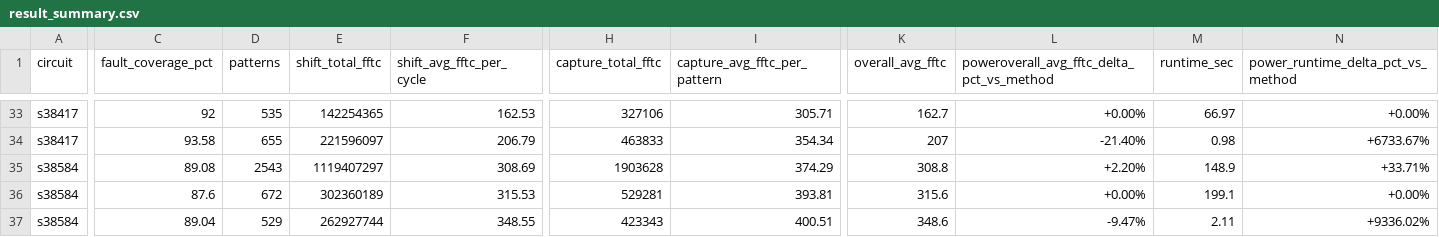
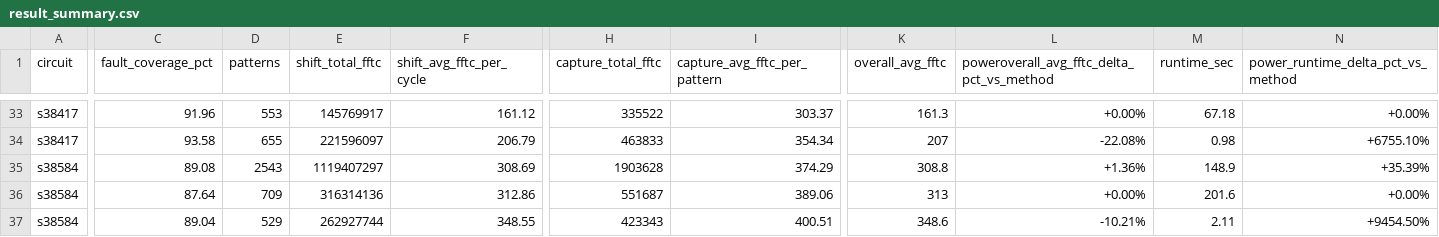
Before and after one commit to jayleesc11/2026_Spring_NTUGIEE_VLSI_Testing_Final_Project, a CSV file: tmax/result_summary.csv, drawn as a sheet; only a part is shown, gaps mark what is left out; the diff covers the shown part only; the diff names each change by its address in the sheet, - before the commit and + after, or states it on an @@ line.

```diff
--- a/tmax/result_summary.csv
+++ b/tmax/result_summary.csv
-C33 (fault_coverage_pct): 92
+C33 (fault_coverage_pct): 91.96
-D33 (patterns): 535
+D33 (patterns): 553
-E33 (shift_total_fftc): 142254365
+E33 (shift_total_fftc): 145769917
-F33 (shift_avg_fftc_per_cycle): 162.53
+F33 (shift_avg_fftc_per_cycle): 161.12
-H33 (capture_total_fftc): 327106
+H33 (capture_total_fftc): 335522
-I33 (capture_avg_fftc_per_pattern): 305.71
+I33 (capture_avg_fftc_per_pattern): 303.37
-K33 (overall_avg_fftc): 162.7
+K33 (overall_avg_fftc): 161.3
-M33 (runtime_sec): 66.97
+M33 (runtime_sec): 67.18
-L34: -21.40%
+L34: -22.08%
-N34: +6733.67%
+N34: +6755.10%
-L35: +2.20%
+L35: +1.36%
-N35: +33.71%
+N35: +35.39%
-C36 (fault_coverage_pct): 87.6
+C36 (fault_coverage_pct): 87.64
-D36 (patterns): 672
+D36 (patterns): 709
-E36 (shift_total_fftc): 302360189
+E36 (shift_total_fftc): 316314136
-F36 (shift_avg_fftc_per_cycle): 315.53
+F36 (shift_avg_fftc_per_cycle): 312.86
-H36 (capture_total_fftc): 529281
+H36 (capture_total_fftc): 551687
-I36 (capture_avg_fftc_per_pattern): 393.81
+I36 (capture_avg_fftc_per_pattern): 389.06
-K36 (overall_avg_fftc): 315.6
+K36 (overall_avg_fftc): 313
-M36 (runtime_sec): 199.1
+M36 (runtime_sec): 201.6
-L37: -9.47%
+L37: -10.21%
-N37: +9336.02%
+N37: +9454.50%
```
Also changed, not shown: 1 added row, 1 removed row and 26 edited cells elsewhere in this file, 18 other files.
